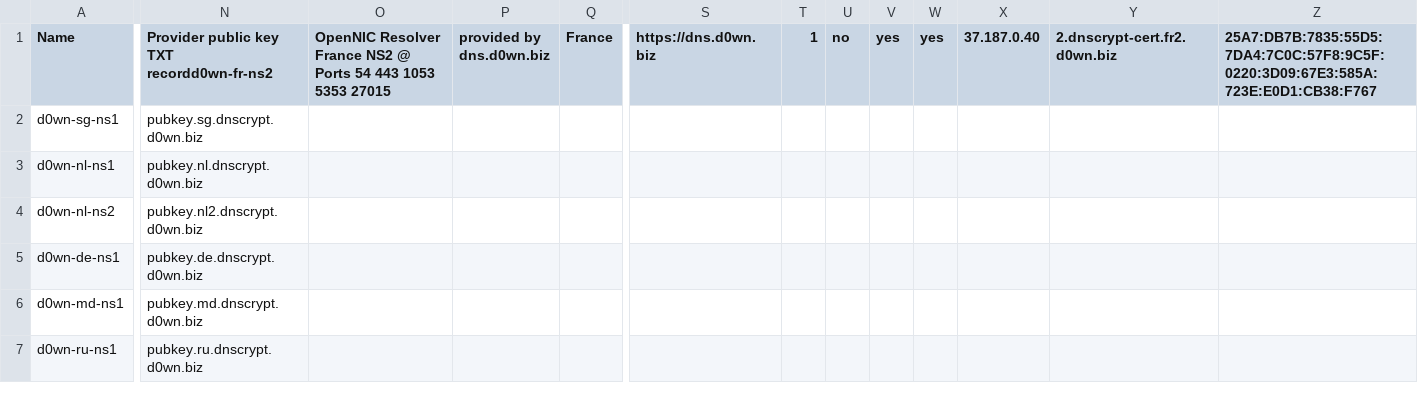
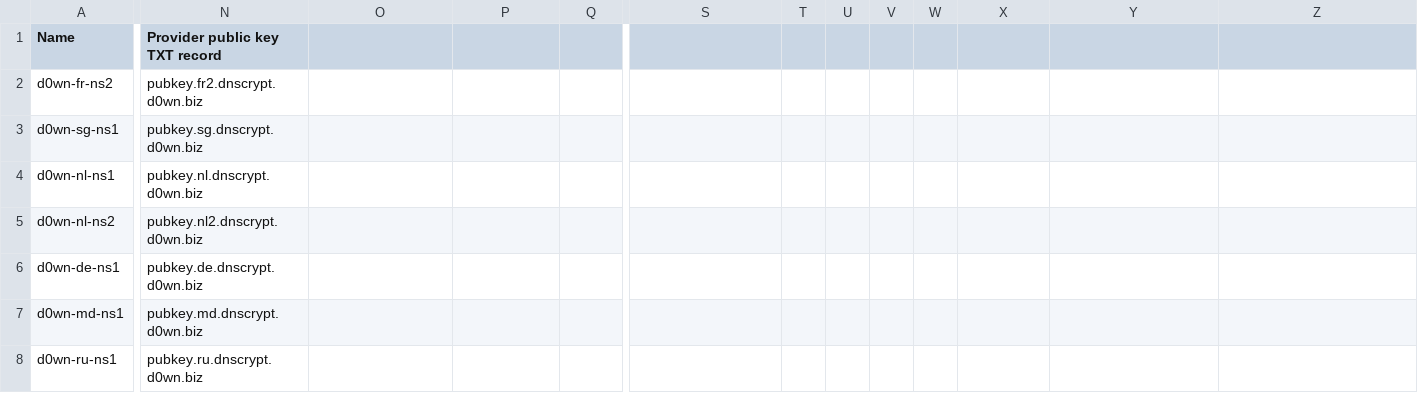
Before and after one commit to Cloudxtreme/dns.d0wn.biz-dnscrypt-resolver.csv, a CSV file: d0wns.csv, drawn as a sheet; only a part is shown, gaps mark what is left out; rows hold the shown columns only; the diff covers the shown part only; the diff names each change by its address in the sheet, - before the commit and + after, or states it on an @@ line.

```diff
--- a/d0wns.csv
+++ b/d0wns.csv
-N1: Provider public key TXT recordd0wn-fr-ns2
+N1: Provider public key TXT record
-O1: OpenNIC Resolver France NS2 @ Ports 54 443 1053 5353 27015
+O1: (empty)
-P1: provided by dns.d0wn.biz
+P1: (empty)
-Q1: France
+Q1: (empty)
-S1: https://dns.d0wn.biz
+S1: (empty)
-T1: 1
+T1: (empty)
-U1: no
+U1: (empty)
-V1: yes
+V1: (empty)
-W1: yes
+W1: (empty)
-X1: 37.187.0.40
+X1: (empty)
-Y1: 2.dnscrypt-cert.fr2.d0wn.biz
+Y1: (empty)
-Z1: 25A7:DB7B:7835:55D5:7DA4:7C0C:57F8:9C5F:0220:3D09:67E3:585A:723E:E0D1:CB38:F767
+Z1: (empty)
+row 2: d0wn-fr-ns2 | pubkey.fr2.dnscrypt.d0wn.biz
```
Also changed, not shown: 1 edited cell elsewhere in this file, 1 other file.
